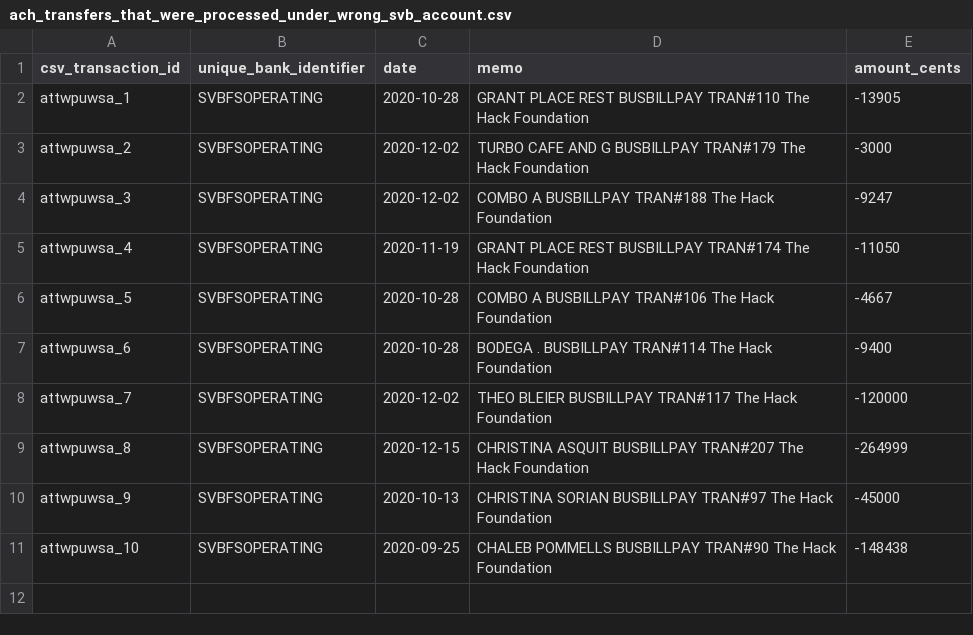
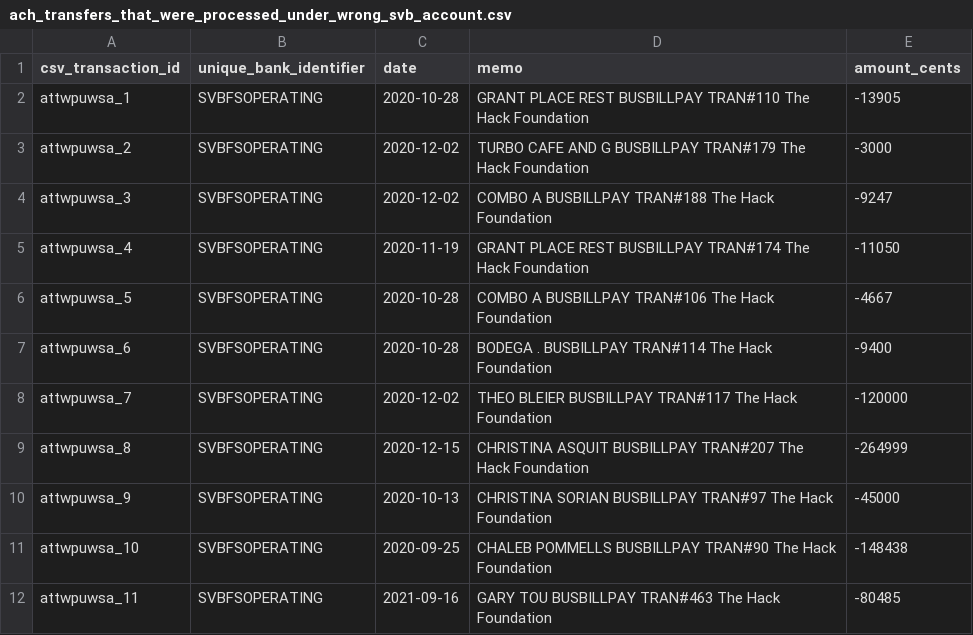
Before and after one commit to id-2/hcb, a CSV file: app/services/transaction_engine/csvs/ach_transfers_that_were_processed_under_wrong_svb_account.csv, drawn as a sheet.

Commit message:
Fix ACH 631. was processed under wrong SVB account

```diff
--- a/app/services/transaction_engine/csvs/ach_transfers_that_were_processed_under_wrong_svb_account.csv
+++ b/app/services/transaction_engine/csvs/ach_transfers_that_were_processed_under_wrong_svb_account.csv
@@ -11 +11,2 @@
 "attwpuwsa_10","SVBFSOPERATING","2020-09-25","CHALEB POMMELLS BUSBILLPAY TRAN#90 The Hack Foundation","-148438"
+"attwpuwsa_11","SVBFSOPERATING","2021-09-16","GARY TOU BUSBILLPAY TRAN#463 The Hack Foundation","-80485"
```
